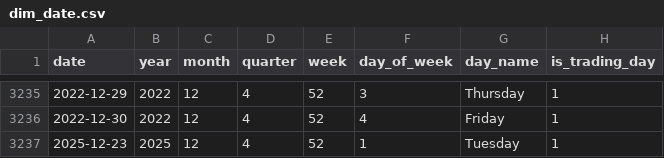
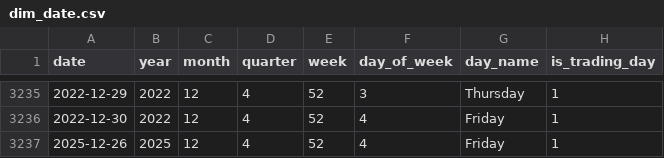
Before and after one commit to yoldezzz/TUNVESTI, a CSV file: output/dim_date.csv, drawn as a sheet; only a part is shown, gaps mark what is left out.

```diff
--- a/output/dim_date.csv
+++ b/output/dim_date.csv
@@ -3236,2 +3236,2 @@ date,year,month,quarter,week,day_of_week,day_name,is_trading_day
 2022-12-30,2022,12,4,52,4,Friday,1
-2025-12-23,2025,12,4,52,1,Tuesday,1
+2025-12-26,2025,12,4,52,4,Friday,1
```
Also changed, not shown: output/dim_stock.csv, 1 other file.
